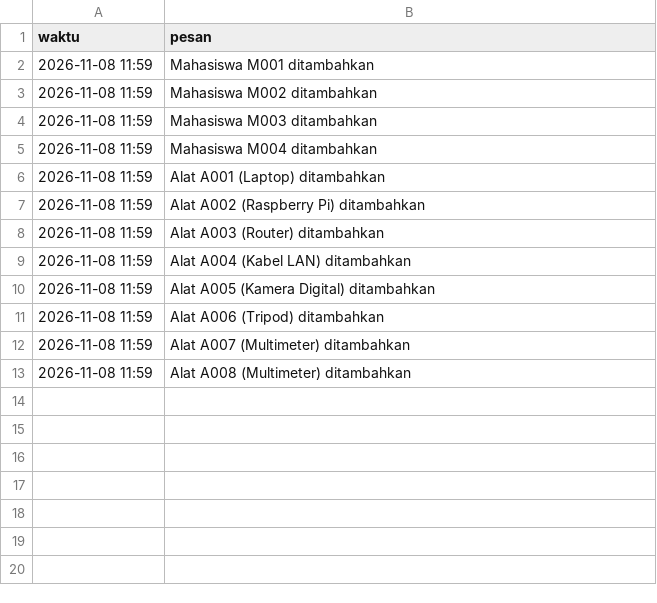
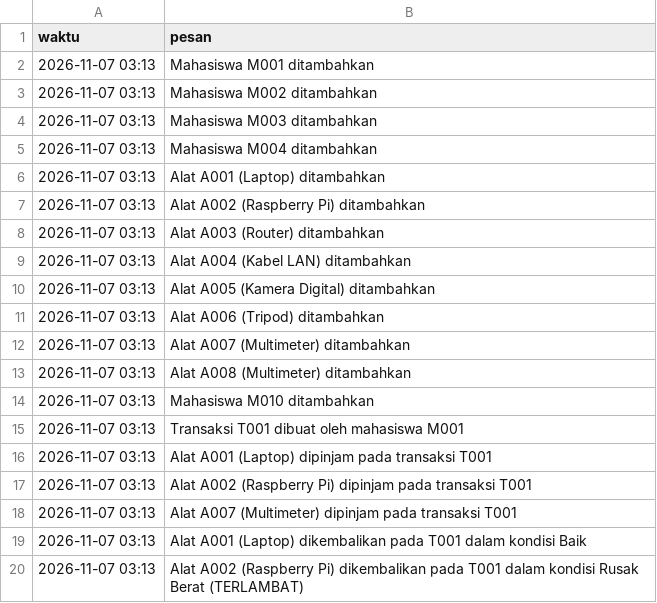
Before and after one commit to MANGESTER/Proyek_2_Praktikum_Pemrograman_Dasar, a CSV file: docs/contoh_data/log.csv, drawn as a sheet.

```diff
--- a/docs/contoh_data/log.csv
+++ b/docs/contoh_data/log.csv
@@ -1,13 +1,20 @@
 waktu,pesan
-2026-11-08 11:59,Mahasiswa M001 ditambahkan
-2026-11-08 11:59,Mahasiswa M002 ditambahkan
-2026-11-08 11:59,Mahasiswa M003 ditambahkan
-2026-11-08 11:59,Mahasiswa M004 ditambahkan
-2026-11-08 11:59,Alat A001 (Laptop) ditambahkan
-2026-11-08 11:59,Alat A002 (Raspberry Pi) ditambahkan
-2026-11-08 11:59,Alat A003 (Router) ditambahkan
-2026-11-08 11:59,Alat A004 (Kabel LAN) ditambahkan
-2026-11-08 11:59,Alat A005 (Kamera Digital) ditambahkan
-2026-11-08 11:59,Alat A006 (Tripod) ditambahkan
-2026-11-08 11:59,Alat A007 (Multimeter) ditambahkan
-2026-11-08 11:59,Alat A008 (Multimeter) ditambahkan
+2026-11-07 03:13,Mahasiswa M001 ditambahkan
+2026-11-07 03:13,Mahasiswa M002 ditambahkan
+2026-11-07 03:13,Mahasiswa M003 ditambahkan
+2026-11-07 03:13,Mahasiswa M004 ditambahkan
+2026-11-07 03:13,Alat A001 (Laptop) ditambahkan
+2026-11-07 03:13,Alat A002 (Raspberry Pi) ditambahkan
+2026-11-07 03:13,Alat A003 (Router) ditambahkan
+2026-11-07 03:13,Alat A004 (Kabel LAN) ditambahkan
+2026-11-07 03:13,Alat A005 (Kamera Digital) ditambahkan
+2026-11-07 03:13,Alat A006 (Tripod) ditambahkan
+2026-11-07 03:13,Alat A007 (Multimeter) ditambahkan
+2026-11-07 03:13,Alat A008 (Multimeter) ditambahkan
+2026-11-07 03:13,Mahasiswa M010 ditambahkan
+2026-11-07 03:13,Transaksi T001 dibuat oleh mahasiswa M001
+2026-11-07 03:13,Alat A001 (Laptop) dipinjam pada transaksi T001
+2026-11-07 03:13,Alat A002 (Raspberry Pi) dipinjam pada transaksi T001
+2026-11-07 03:13,Alat A007 (Multimeter) dipinjam pada transaksi T001
+2026-11-07 03:13,Alat A001 (Laptop) dikembalikan pada T001 dalam kondisi Baik
+2026-11-07 03:13,Alat A002 (Raspberry Pi) dikembalikan pada T001 dalam kondisi Rusak Berat (TERLAMBAT)
```
Also changed, not shown: docs/contoh_data/alat.csv, 7 other files.
